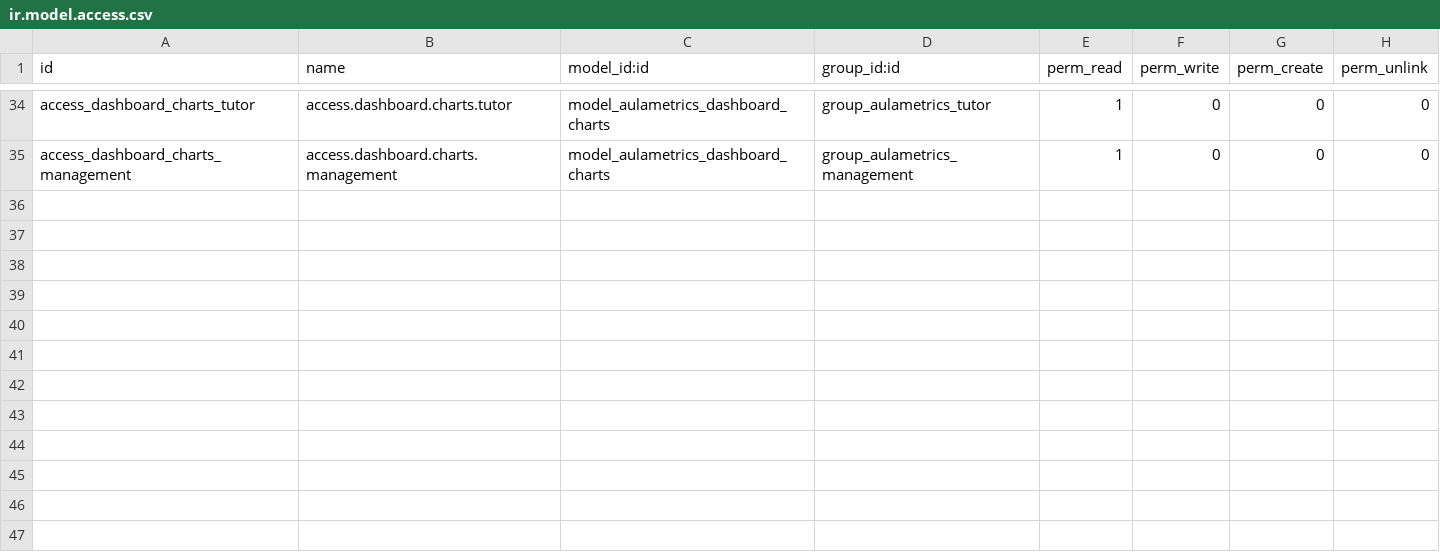
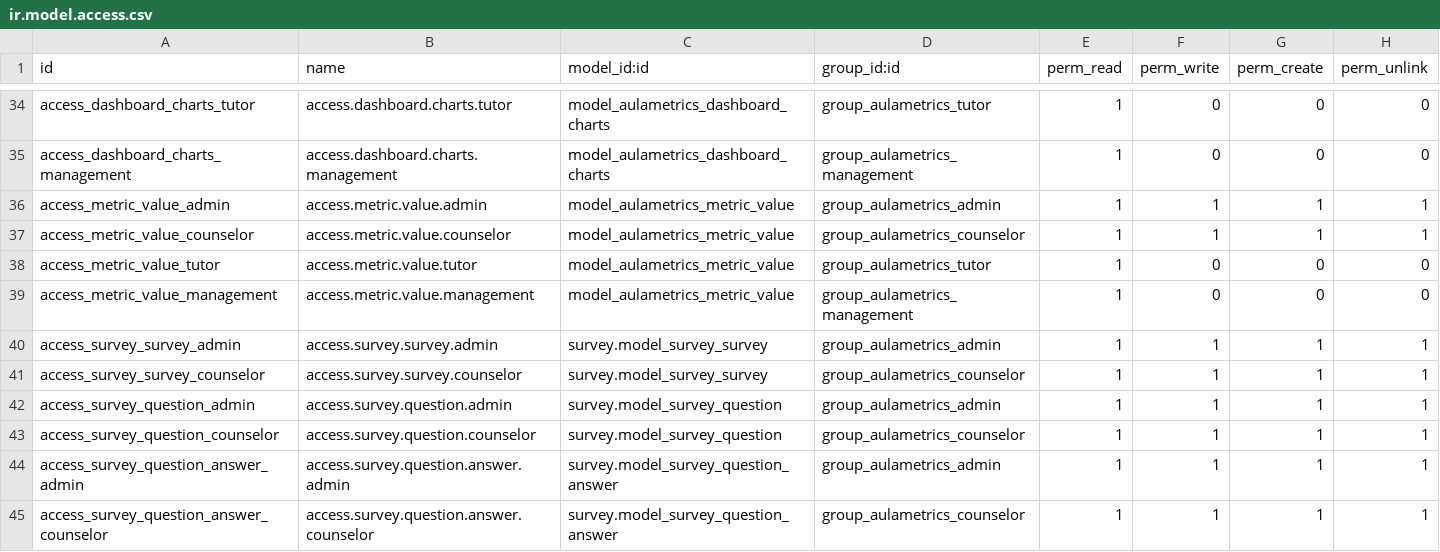
Before and after one commit to zamora16/aula_metrics, a CSV file: security/ir.model.access.csv, drawn as a sheet; only a part is shown, gaps mark what is left out.

```diff
--- a/security/ir.model.access.csv
+++ b/security/ir.model.access.csv
@@ -35 +35,11 @@ access_dashboard_charts_tutor,access.dashboard.charts.tutor,model_aulametrics_da
 access_dashboard_charts_management,access.dashboard.charts.management,model_aulametrics_dashboard_charts,group_aulametrics_management,1,0,0,0
+access_metric_value_admin,access.metric.value.admin,model_aulametrics_metric_value,group_aulametrics_admin,1,1,1,1
+access_metric_value_counselor,access.metric.value.counselor,model_aulametrics_metric_value,group_aulametrics_counselor,1,1,1,1
+access_metric_value_tutor,access.metric.value.tutor,model_aulametrics_metric_value,group_aulametrics_tutor,1,0,0,0
+access_metric_value_management,access.metric.value.management,model_aulametrics_metric_value,group_aulametrics_management,1,0,0,0
+access_survey_survey_admin,access.survey.survey.admin,survey.model_survey_survey,group_aulametrics_admin,1,1,1,1
+access_survey_survey_counselor,access.survey.survey.counselor,survey.model_survey_survey,group_aulametrics_counselor,1,1,1,1
+access_survey_question_admin,access.survey.question.admin,survey.model_survey_question,group_aulametrics_admin,1,1,1,1
+access_survey_question_counselor,access.survey.question.counselor,survey.model_survey_question,group_aulametrics_counselor,1,1,1,1
+access_survey_question_answer_admin,access.survey.question.answer.admin,survey.model_survey_question_answer,group_aulametrics_admin,1,1,1,1
+access_survey_question_answer_counselor,access.survey.question.answer.counselor,survey.model_survey_question_answer,group_aulametrics_counselor,1,1,1,1
```
Also changed, not shown: 12 other files.
